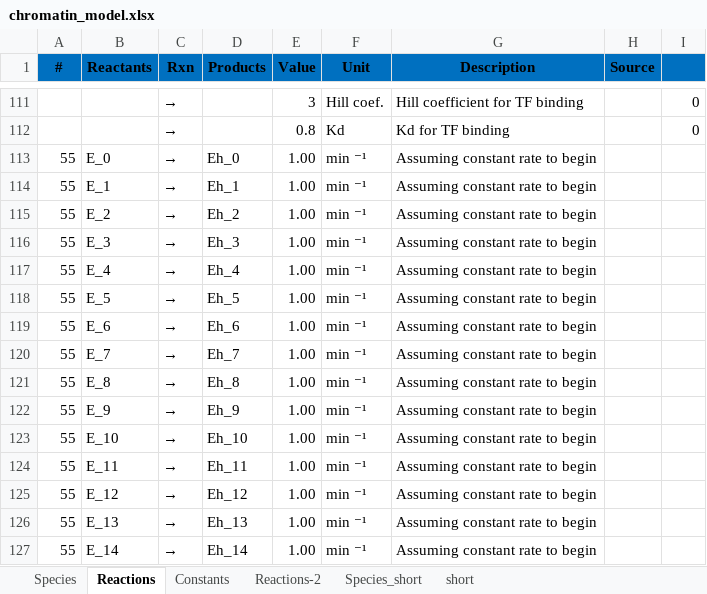
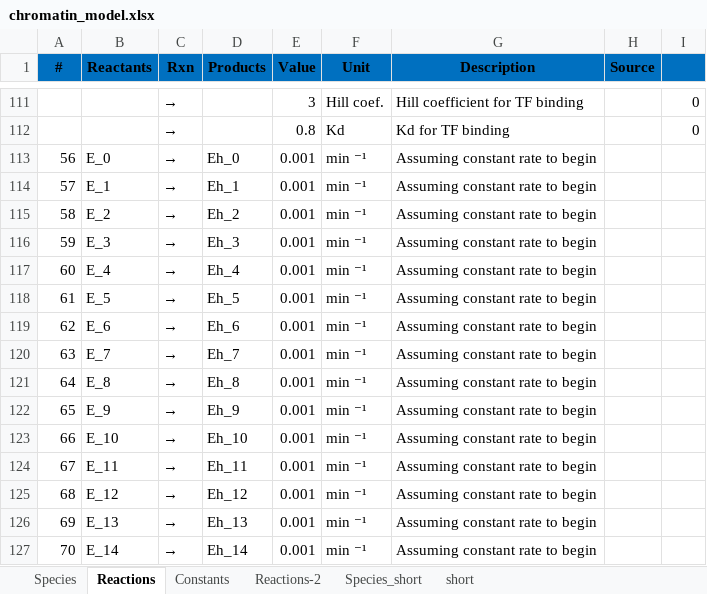
Before and after one commit to aschiffman/ksheu.library2, an Excel workbook: chromatin_model.xlsx, sheet Reactions, drawn as a sheet; only a part is shown, gaps mark what is left out; values as stored, in another font and other column widths than the file's, no borders; conditional formats not drawn; the diff covers the shown part only; the diff names each change by its address in the sheet, - before the commit and + after, or states it on an @@ line.

```diff
--- a/chromatin_model.xlsx (sheet Reactions)
+++ b/chromatin_model.xlsx (sheet Reactions)
-A113 (#): 55
+A113 (#): 56
-E113:E127 (Value): 1.00
+E113:E127 (Value): 0.001
-A114 (#): 55
+A114 (#): 57
-A115 (#): 55
+A115 (#): 58
-A116 (#): 55
+A116 (#): 59
-A117 (#): 55
+A117 (#): 60
-A118 (#): 55
+A118 (#): 61
-A119 (#): 55
+A119 (#): 62
-A120 (#): 55
+A120 (#): 63
-A121 (#): 55
+A121 (#): 64
-A122 (#): 55
+A122 (#): 65
-A123 (#): 55
+A123 (#): 66
-A124 (#): 55
+A124 (#): 67
-A125 (#): 55
+A125 (#): 68
-A126 (#): 55
+A126 (#): 69
-A127 (#): 55
+A127 (#): 70
```
Also changed, not shown: 27 edited cells elsewhere in this sheet, 4 other files.
